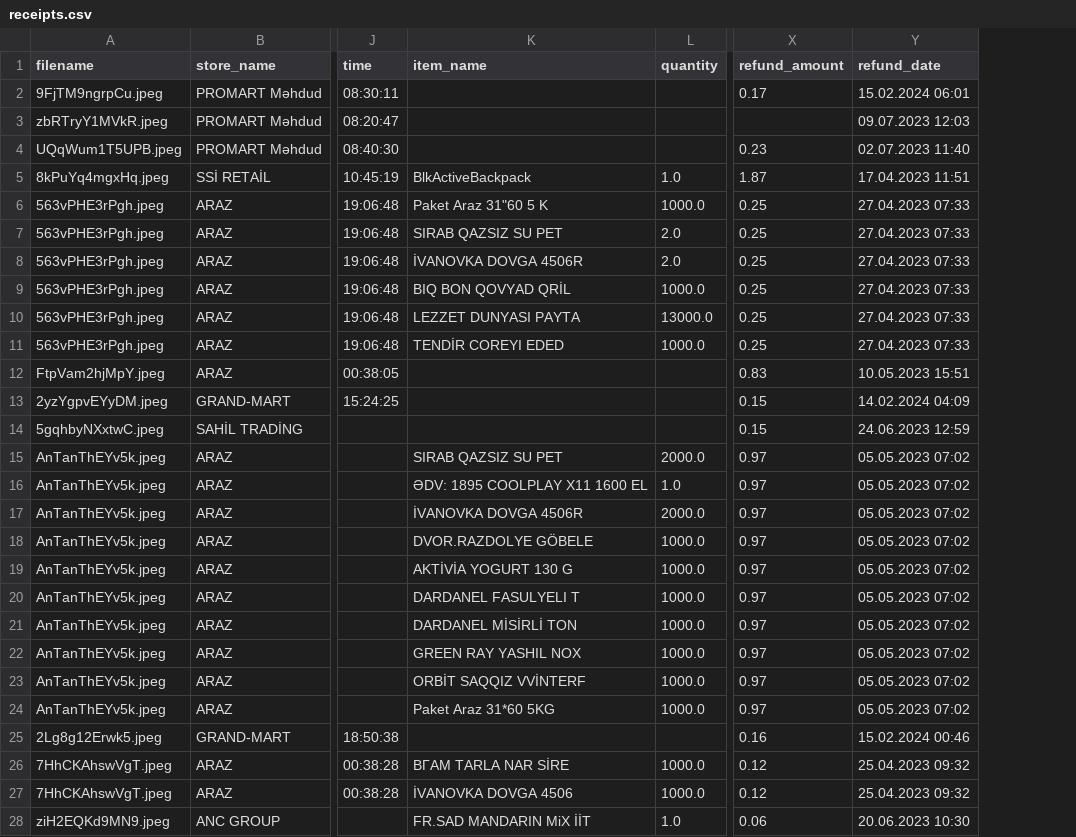
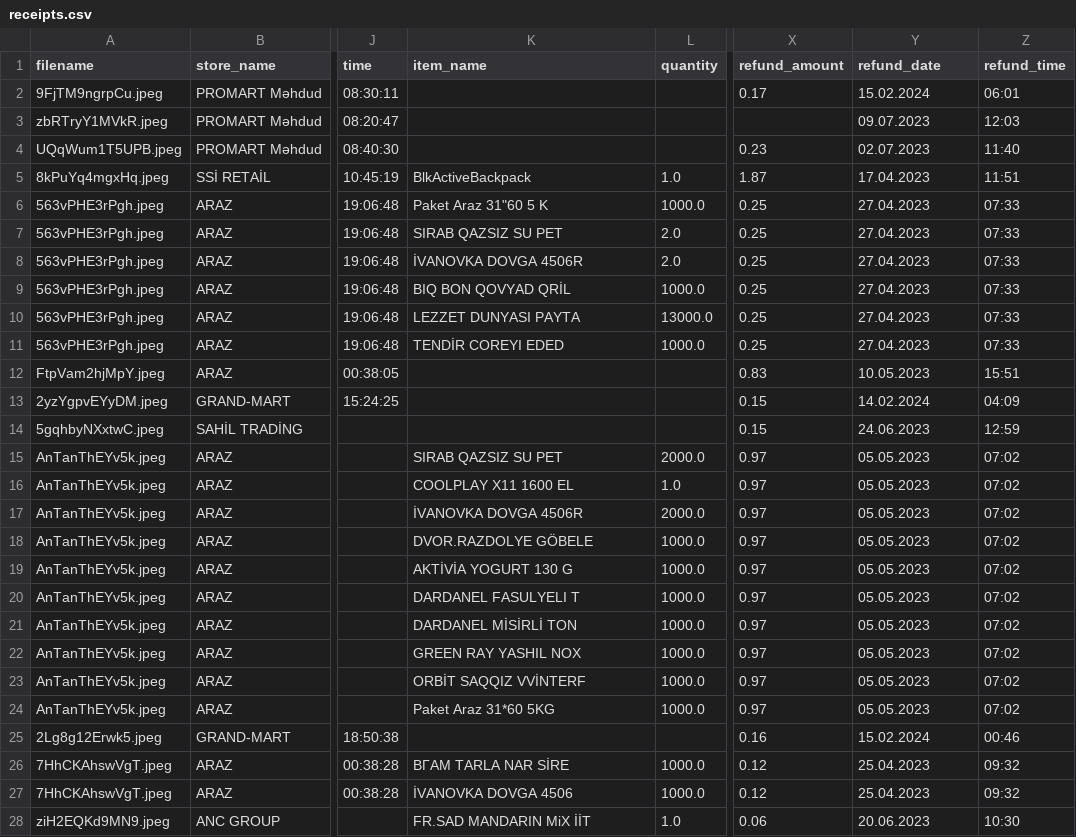
Before and after one commit to scraper-bots/receipt_data, a CSV file: receipts.csv, drawn as a sheet; only a part is shown, gaps mark what is left out; the diff covers the shown part only; the diff names each change by its address in the sheet, - before the commit and + after, or states it on an @@ line.

```diff
--- a/receipts.csv
+++ b/receipts.csv
+column Z (refund_time), rows 2-28: 06:01 | 12:03 | 11:40 | 11:51 | 07:33 | 07:33 | 07:33 | 07:33 | 07:33 | 07:33 | 15:51 | 04:09 | 12:59 | 07:02 | 07:02 | 07:02 | 07:02 | 07:02 | 07:02 | 07:02 | 07:02 | 07:02 | 07:02 | 00:46 | 09:32 | 09:32 | 10:30
-Y2 (refund_date): 15.02.2024 06:01
+Y2 (refund_date): 15.02.2024
-Y3 (refund_date): 09.07.2023 12:03
+Y3 (refund_date): 09.07.2023
-Y4 (refund_date): 02.07.2023 11:40
+Y4 (refund_date): 02.07.2023
-Y5 (refund_date): 17.04.2023 11:51
+Y5 (refund_date): 17.04.2023
-Y6:Y11 (refund_date): 27.04.2023 07:33
+Y6:Y11 (refund_date): 27.04.2023
-Y12 (refund_date): 10.05.2023 15:51
+Y12 (refund_date): 10.05.2023
-Y13 (refund_date): 14.02.2024 04:09
+Y13 (refund_date): 14.02.2024
-Y14 (refund_date): 24.06.2023 12:59
+Y14 (refund_date): 24.06.2023
-Y15:Y24 (refund_date): 05.05.2023 07:02
+Y15:Y24 (refund_date): 05.05.2023
-K16 (item_name): ƏDV: 1895 COOLPLAY Х11 1600 EL
+K16 (item_name): COOLPLAY Х11 1600 EL
-Y25 (refund_date): 15.02.2024 00:46
+Y25 (refund_date): 15.02.2024
-Y26:Y27 (refund_date): 25.04.2023 09:32
+Y26:Y27 (refund_date): 25.04.2023
-Y28 (refund_date): 20.06.2023 10:30
+Y28 (refund_date): 20.06.2023
```
Also changed, not shown: 130 edited cells elsewhere in this file, 1 other file.
